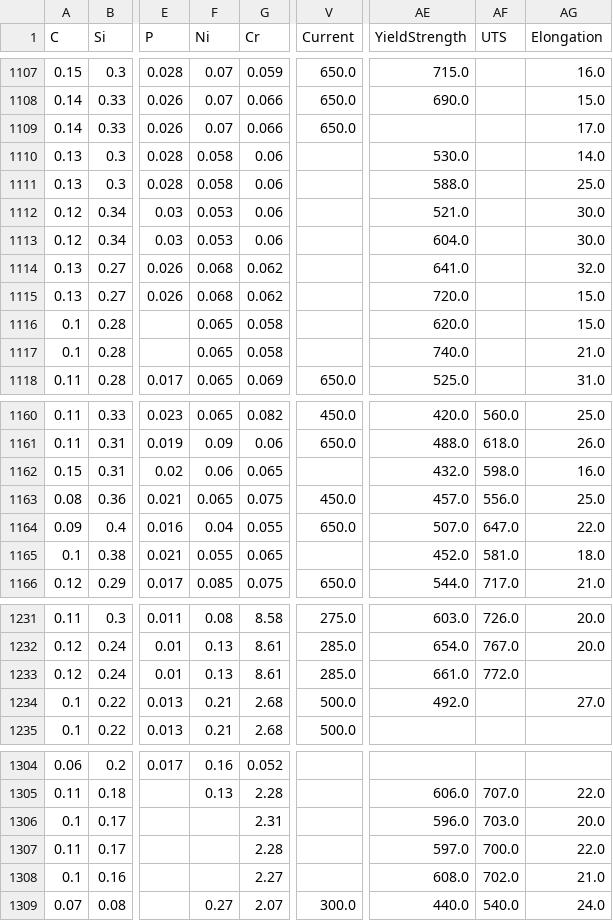
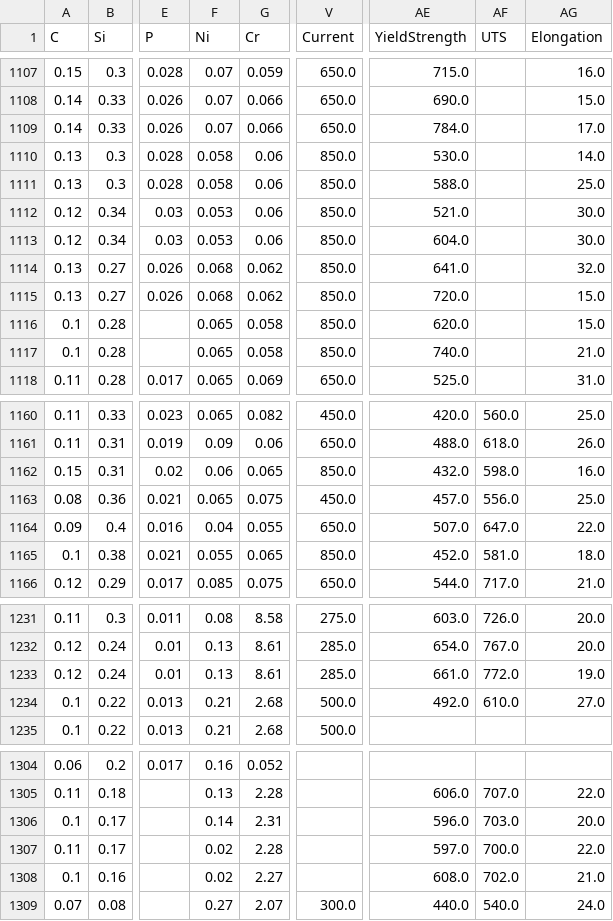
Before and after one commit to daphnemaschas/Weld-quality-prediction, a CSV file: data/cleaned_welddb.csv, drawn as a sheet; only a part is shown, gaps mark what is left out; the diff covers the shown part only; the diff names each change by its address in the sheet, - before the commit and + after, or states it on an @@ line.

```diff
--- a/data/cleaned_welddb.csv
+++ b/data/cleaned_welddb.csv
-AE1109 (YieldStrength): (empty)
+AE1109 (YieldStrength): 784.0
-V1110:V1117 (Current): (empty)
+V1110:V1117 (Current): 850.0
-V1162 (Current): (empty)
+V1162 (Current): 850.0
-V1165 (Current): (empty)
+V1165 (Current): 850.0
-AG1233 (Elongation): (empty)
+AG1233 (Elongation): 19.0
-AF1234 (UTS): (empty)
+AF1234 (UTS): 610.0
-F1306 (Ni): (empty)
+F1306 (Ni): 0.14
-F1307:F1308 (Ni): (empty)
+F1307:F1308 (Ni): 0.02
```
Also changed, not shown: 29 edited cells elsewhere in this file, data/test_normalised.csv, 6 other files.
